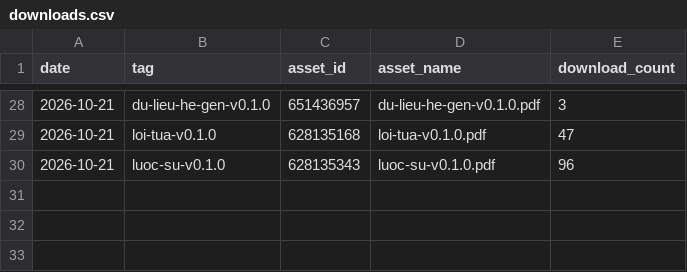
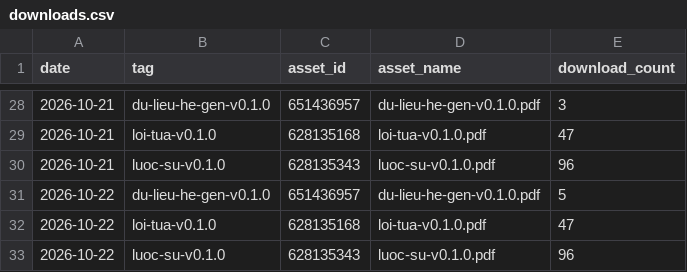
Before and after one commit to datngu/genomics_book, a CSV file: stats/downloads.csv, drawn as a sheet; only a part is shown, gaps mark what is left out; the diff names each change by its address in the sheet, - before the commit and + after, or states it on an @@ line.

```diff
--- a/stats/downloads.csv
+++ b/stats/downloads.csv
+row 31: 2026-10-22 | du-lieu-he-gen-v0.1.0 | 651436957 | du-lieu-he-gen-v0.1.0.pdf | 5
+row 32: 2026-10-22 | loi-tua-v0.1.0 | 628135168 | loi-tua-v0.1.0.pdf | 47
+row 33: 2026-10-22 | luoc-su-v0.1.0 | 628135343 | luoc-su-v0.1.0.pdf | 96
```
Also changed, not shown: stats/views.csv, 1 other file.
